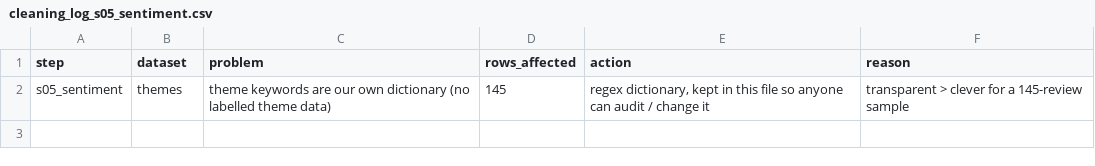
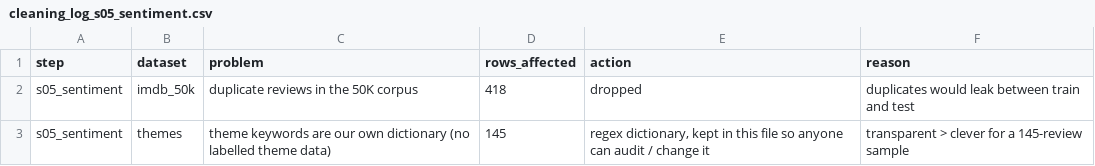
Before and after one commit to coder123509/case-study-A-DAS, a CSV file: outputs/tables/cleaning_log_s05_sentiment.csv, drawn as a sheet.

```diff
--- a/outputs/tables/cleaning_log_s05_sentiment.csv
+++ b/outputs/tables/cleaning_log_s05_sentiment.csv
@@ -1,2 +1,3 @@
 step,dataset,problem,rows_affected,action,reason
+s05_sentiment,imdb_50k,duplicate reviews in the 50K corpus,418,dropped,duplicates would leak between train and test
 s05_sentiment,themes,theme keywords are our own dictionary (no labelled theme data),145,"regex dictionary, kept in this file so anyone can audit / change it",transparent > clever for a 145-review sample
```
Also changed, not shown: data/interim/daily_collections_real.csv, data/interim/reviews_scored.csv, 34 other files.
